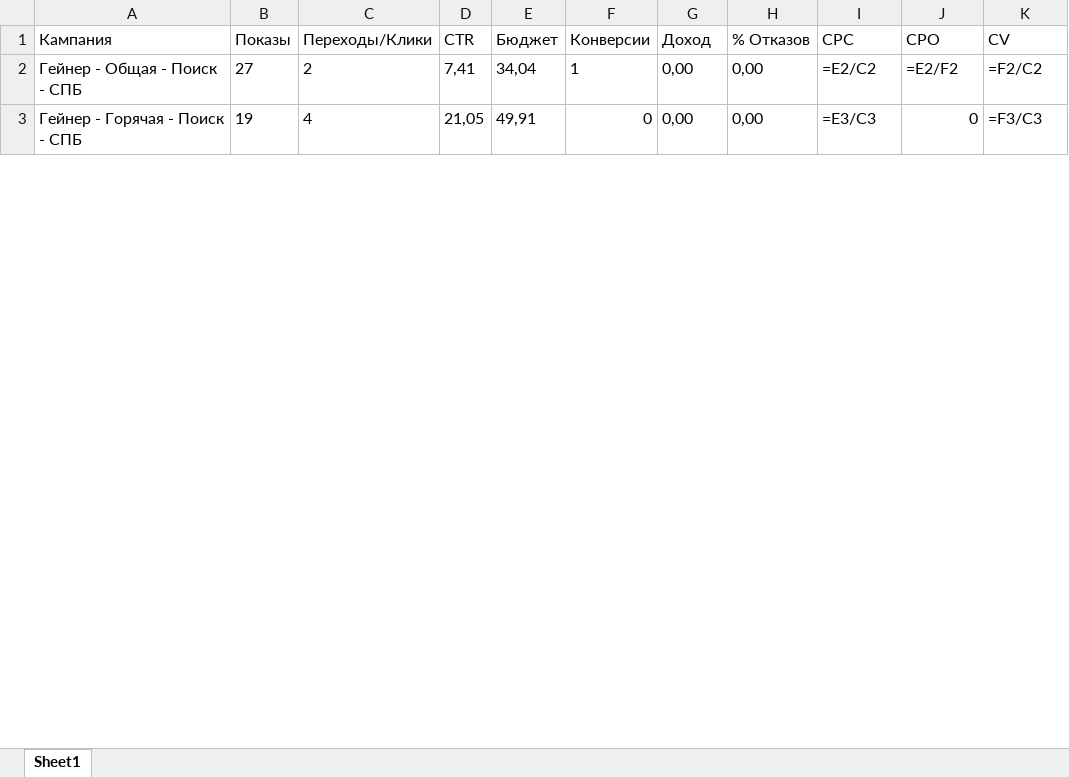
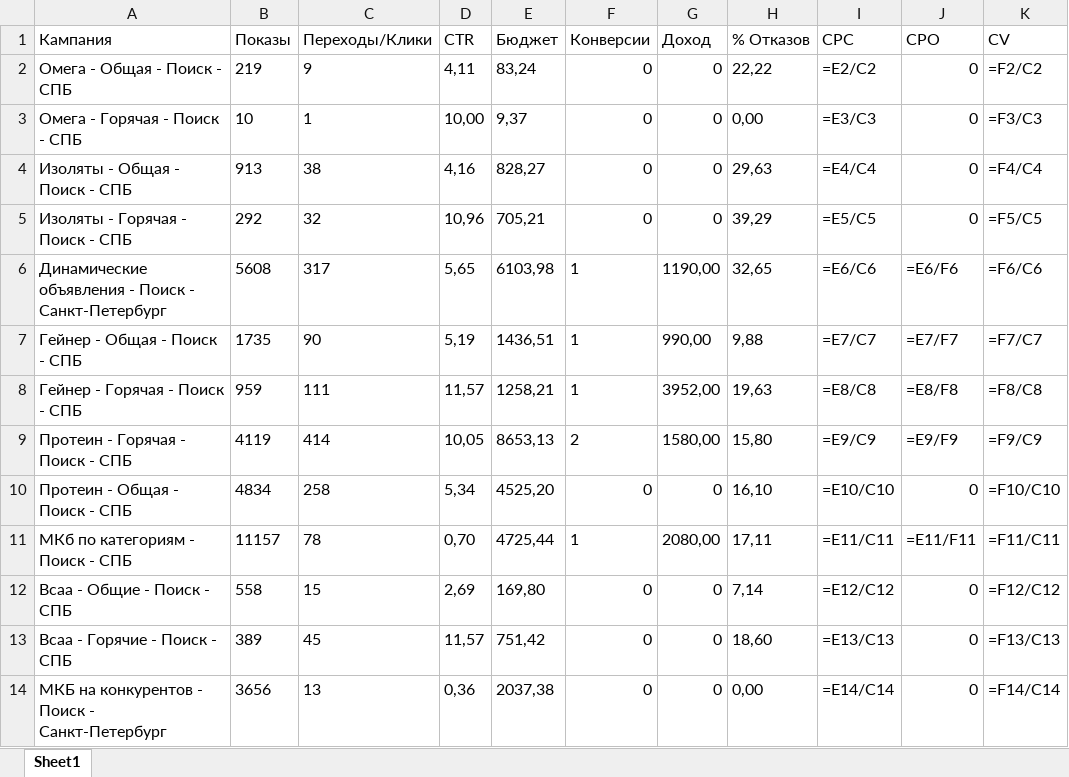
Before and after one commit to liqibp/alex-amelin, an Excel workbook: reports/marketdo4a-spb-riverstart.xlsx, sheet Sheet1, drawn as a sheet; only a part is shown; values as stored, in another font and other column widths than the file's, no borders; formulas without a stored value are shown as written; addresses are those after the commit; the diff covers the shown part only; the diff names each change by its address in the sheet, - before the commit and + after, or states it on an @@ line.

```diff
--- a/reports/marketdo4a-spb-riverstart.xlsx (sheet Sheet1)
+++ b/reports/marketdo4a-spb-riverstart.xlsx (sheet Sheet1)
+row 2: Омега - Общая - Поиск - СПБ | 219 | 9 | 4,11 | 83,24 | 0 | 0 | 22,22 | =E2/C2 | 0 | =F2/C2
+row 3: Омега - Горячая - Поиск - СПБ | 10 | 1 | 10,00 | 9,37 | 0 | 0 | 0,00 | =E3/C3 | 0 | =F3/C3
+row 4: Изоляты - Общая - Поиск - СПБ | 913 | 38 | 4,16 | 828,27 | 0 | 0 | 29,63 | =E4/C4 | 0 | =F4/C4
+row 5: Изоляты - Горячая - Поиск - СПБ | 292 | 32 | 10,96 | 705,21 | 0 | 0 | 39,29 | =E5/C5 | 0 | =F5/C5
+row 6: Динамические объявления - Поиск - Санкт-Петербург | 5608 | 317 | 5,65 | 6103,98 | 1 | 1190,00 | 32,65 | =E6/C6 | =E6/F6 | =F6/C6
-B7 (Показы): 27
+B7 (Показы): 1735
-C7 (Переходы/Клики): 2
+C7 (Переходы/Клики): 90
-D7 (CTR): 7,41
+D7 (CTR): 5,19
-E7 (Бюджет): 34,04
+E7 (Бюджет): 1436,51
-G7 (Доход): 0,00
+G7 (Доход): 990,00
-H7 (% Отказов): 0,00
+H7 (% Отказов): 9,88
-I7 (CPC): =E2/C2
+I7 (CPC): =E7/C7
-J7 (CPO): =E2/F2
+J7 (CPO): =E7/F7
-K7 (CV): =F2/C2
+K7 (CV): =F7/C7
-B8 (Показы): 19
+B8 (Показы): 959
-C8 (Переходы/Клики): 4
+C8 (Переходы/Клики): 111
-D8 (CTR): 21,05
+D8 (CTR): 11,57
-E8 (Бюджет): 49,91
+E8 (Бюджет): 1258,21
-F8 (Конверсии): 0
+F8 (Конверсии): 1
-G8 (Доход): 0,00
+G8 (Доход): 3952,00
-H8 (% Отказов): 0,00
+H8 (% Отказов): 19,63
-I8 (CPC): =E3/C3
+I8 (CPC): =E8/C8
-J8 (CPO): 0
+J8 (CPO): =E8/F8
-K8 (CV): =F3/C3
+K8 (CV): =F8/C8
+row 9: Протеин - Горячая - Поиск - СПБ | 4119 | 414 | 10,05 | 8653,13 | 2 | 1580,00 | 15,80 | =E9/C9 | =E9/F9 | =F9/C9
+row 10: Протеин - Общая - Поиск - СПБ | 4834 | 258 | 5,34 | 4525,20 | 0 | 0 | 16,10 | =E10/C10 | 0 | =F10/C10
+row 11: МКб по категориям - Поиск - СПБ | 11157 | 78 | 0,70 | 4725,44 | 1 | 2080,00 | 17,11 | =E11/C11 | =E11/F11 | =F11/C11
+row 12: Bcaa - Общие - Поиск - СПБ | 558 | 15 | 2,69 | 169,80 | 0 | 0 | 7,14 | =E12/C12 | 0 | =F12/C12
+row 13: Bcaa - Горячие - Поиск - СПБ | 389 | 45 | 11,57 | 751,42 | 0 | 0 | 18,60 | =E13/C13 | 0 | =F13/C13
+row 14: МКБ на конкурентов - Поиск - Санкт-Петербург | 3656 | 13 | 0,36 | 2037,38 | 0 | 0 | 0,00 | =E14/C14 | 0 | =F14/C14
```
Also changed, not shown: 9 added rows and 11 edited cells elsewhere in this sheet, 39 other files.
